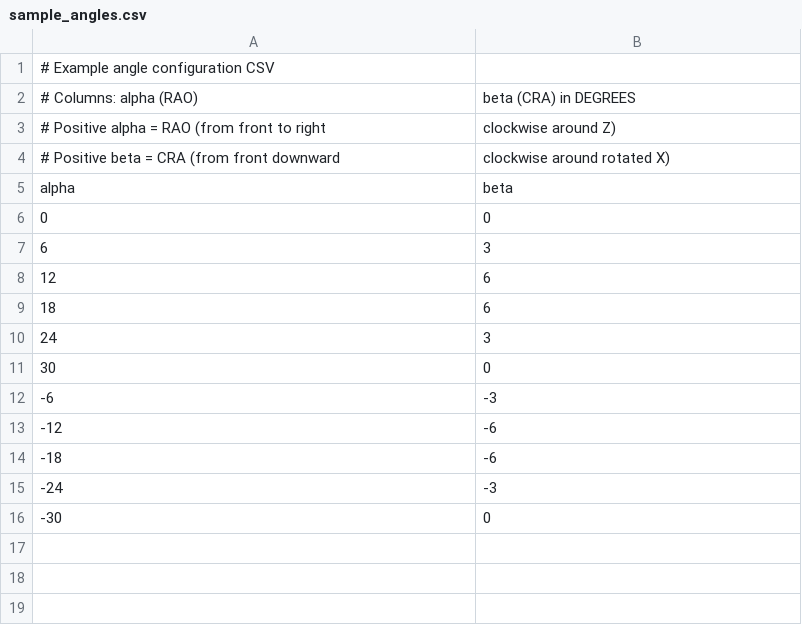
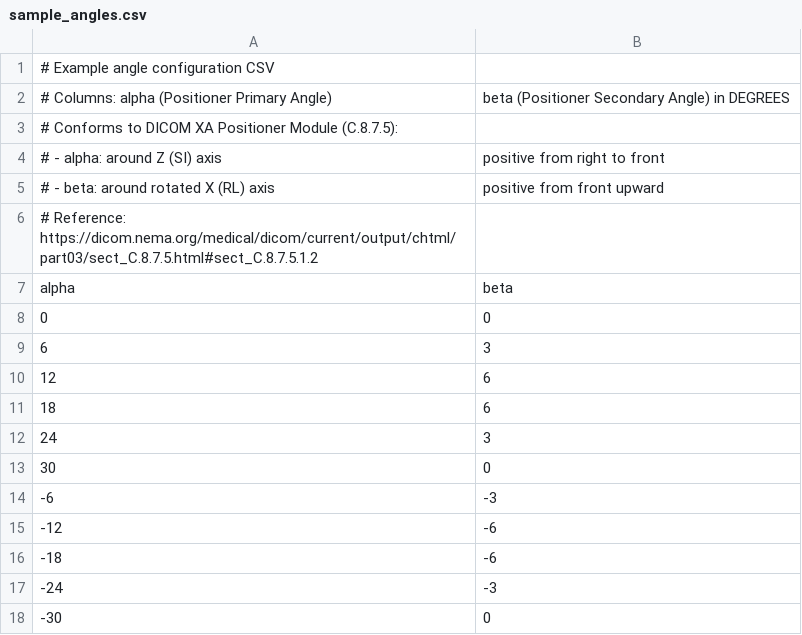
Before and after one commit to BloomingStone/simple-parse-view-DSA-projection, a CSV file: sample_angles.csv, drawn as a sheet.

Commit message:
重构角度约定：全面采用 DICOM XA Positioner Module (C.8.7.5) 规范

```diff
--- a/sample_angles.csv
+++ b/sample_angles.csv
@@ -1,5 +1,7 @@
 # Example angle configuration CSV
-# Columns: alpha (RAO), beta (CRA)  in DEGREES
-# Positive alpha = RAO (from front to right, clockwise around Z)
-# Positive beta  = CRA (from front downward, clockwise around rotated X)
+# Columns: alpha (Positioner Primary Angle), beta (Positioner Secondary Angle) in DEGREES
+# Conforms to DICOM XA Positioner Module (C.8.7.5):
+#   - alpha: around Z (SI) axis, positive from right to front
+#   - beta:  around rotated X (RL) axis, positive from front upward
+# Reference: https://dicom.nema.org/medical/dicom/current/output/chtml/part03/sect_C.8.7.5.html#sect_C.8.7.5.1.2
 alpha,beta
```
Also changed, not shown: 4 other files.
